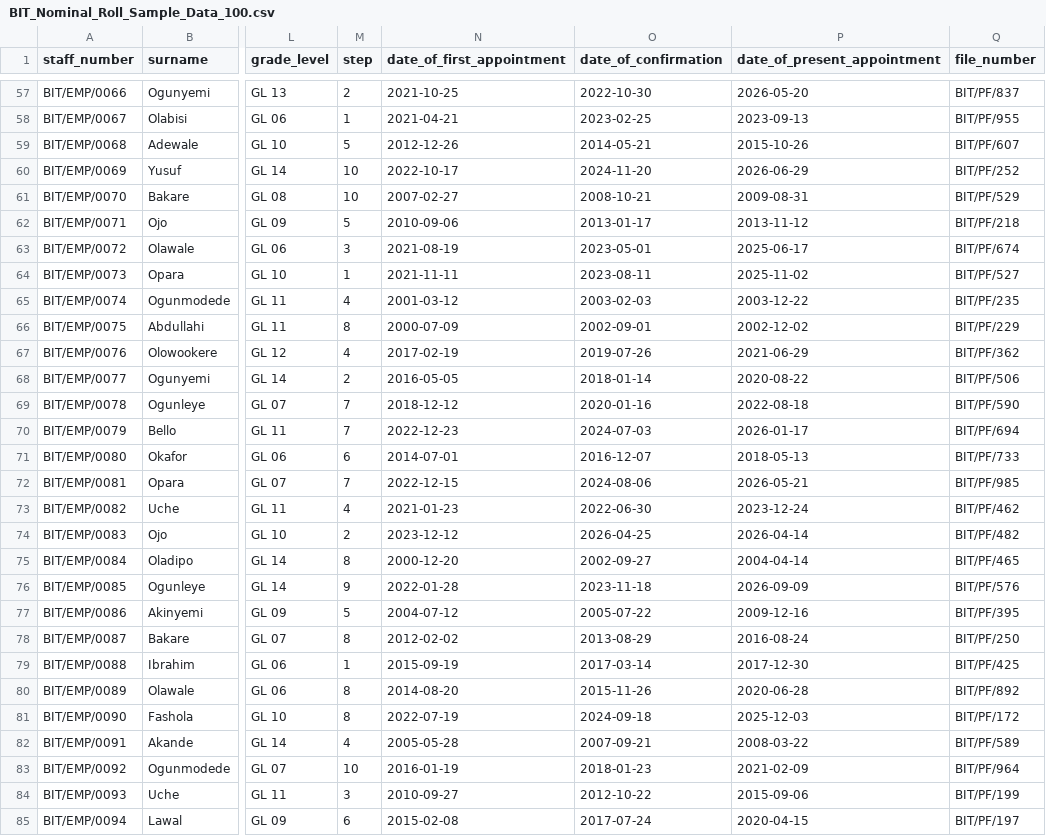
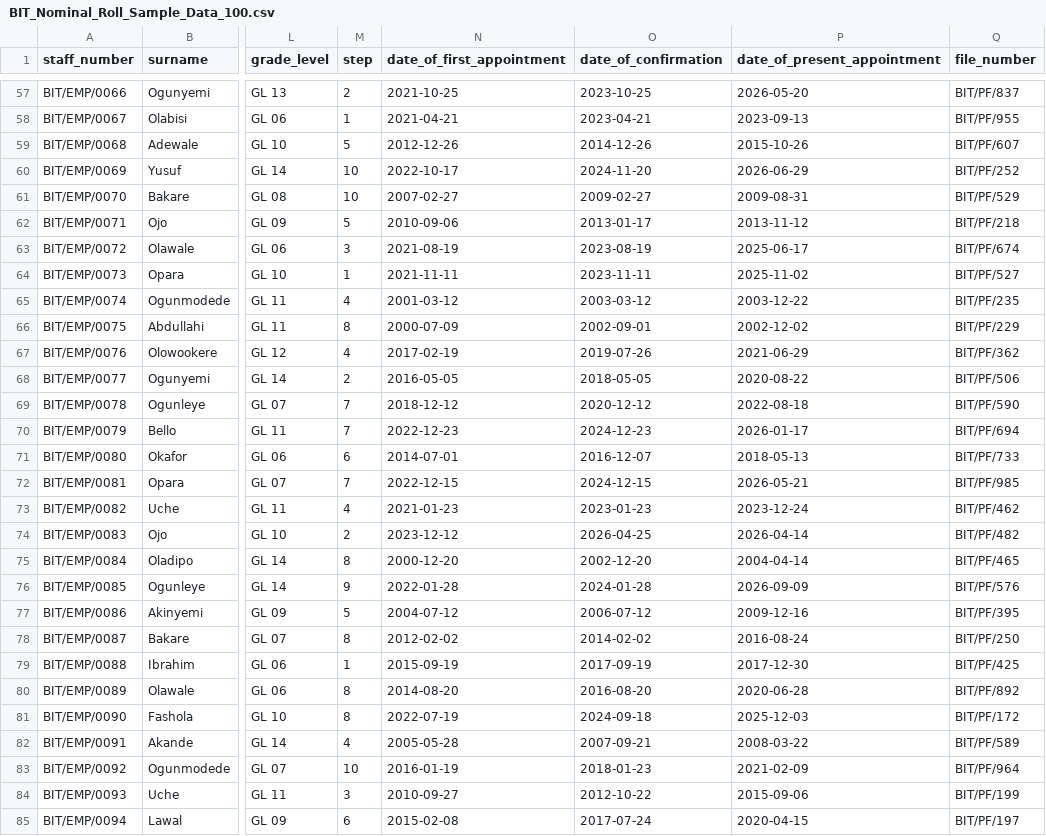
Before and after one commit to bit-isd/bit-hrms, a CSV file: BIT_Nominal_Roll_Sample_Data_100.csv, drawn as a sheet; only a part is shown, gaps mark what is left out; the diff covers the shown part only; the diff names each change by its address in the sheet, - before the commit and + after, or states it on an @@ line.

```diff
--- a/BIT_Nominal_Roll_Sample_Data_100.csv
+++ b/BIT_Nominal_Roll_Sample_Data_100.csv
-O57 (date_of_confirmation): 2022-10-30
+O57 (date_of_confirmation): 2023-10-25
-O58 (date_of_confirmation): 2023-02-25
+O58 (date_of_confirmation): 2023-04-21
-O59 (date_of_confirmation): 2014-05-21
+O59 (date_of_confirmation): 2014-12-26
-O61 (date_of_confirmation): 2008-10-21
+O61 (date_of_confirmation): 2009-02-27
-O63 (date_of_confirmation): 2023-05-01
+O63 (date_of_confirmation): 2023-08-19
-O64 (date_of_confirmation): 2023-08-11
+O64 (date_of_confirmation): 2023-11-11
-O65 (date_of_confirmation): 2003-02-03
+O65 (date_of_confirmation): 2003-03-12
-O68 (date_of_confirmation): 2018-01-14
+O68 (date_of_confirmation): 2018-05-05
-O69 (date_of_confirmation): 2020-01-16
+O69 (date_of_confirmation): 2020-12-12
-O70 (date_of_confirmation): 2024-07-03
+O70 (date_of_confirmation): 2024-12-23
-O72 (date_of_confirmation): 2024-08-06
+O72 (date_of_confirmation): 2024-12-15
-O73 (date_of_confirmation): 2022-06-30
+O73 (date_of_confirmation): 2023-01-23
-O75 (date_of_confirmation): 2002-09-27
+O75 (date_of_confirmation): 2002-12-20
-O76 (date_of_confirmation): 2023-11-18
+O76 (date_of_confirmation): 2024-01-28
-O77 (date_of_confirmation): 2005-07-22
+O77 (date_of_confirmation): 2006-07-12
-O78 (date_of_confirmation): 2013-08-29
+O78 (date_of_confirmation): 2014-02-02
-O79 (date_of_confirmation): 2017-03-14
+O79 (date_of_confirmation): 2017-09-19
-O80 (date_of_confirmation): 2015-11-26
+O80 (date_of_confirmation): 2016-08-20
```
Also changed, not shown: 52 edited cells elsewhere in this file, 49 other files.
